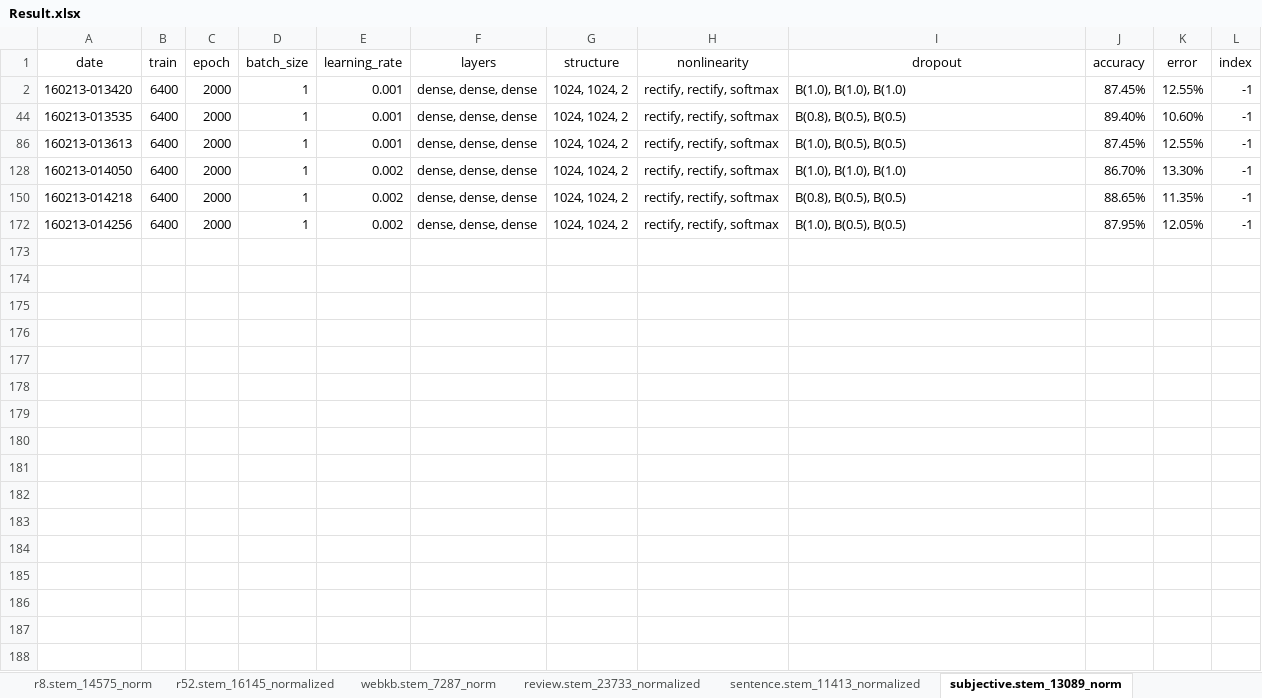
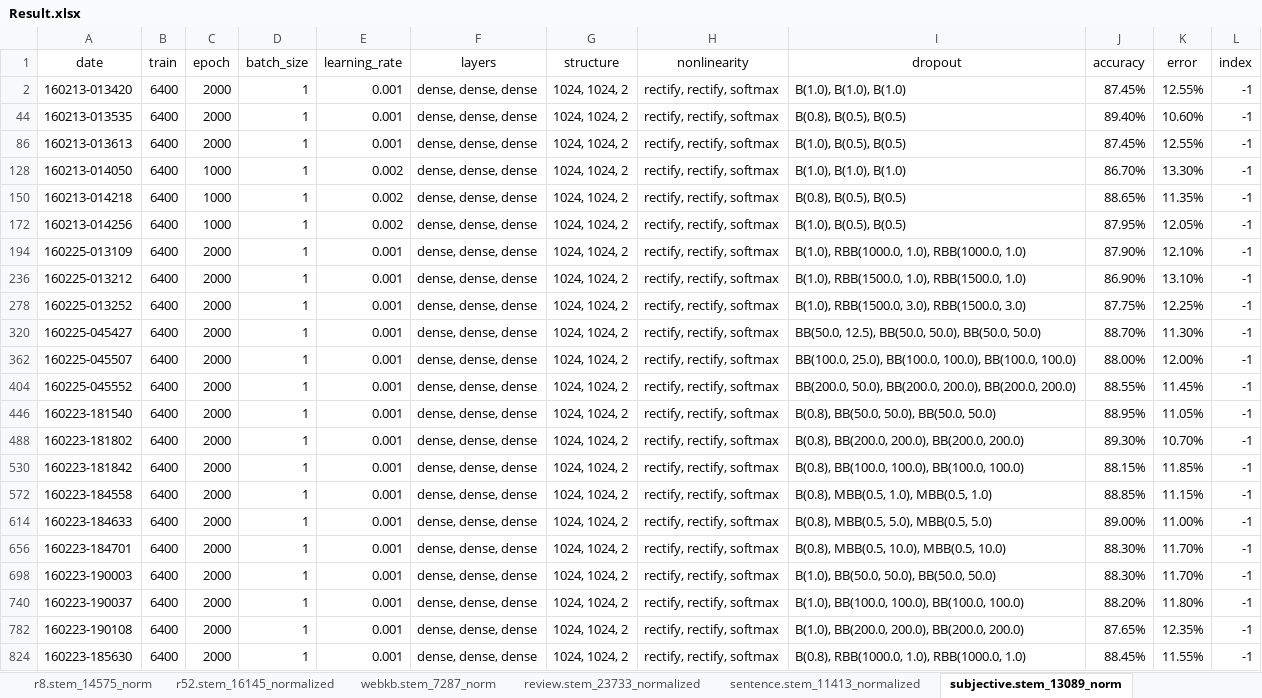
Before and after one commit to kzhai/PyANN, an Excel workbook: result/Result.xlsx, sheet subjective.stem_13089_norm, drawn as a sheet; only a part is shown; values as stored, in another font and other column widths than the file's, no borders; the diff covers the shown part only; the diff names each change by its address in the sheet, - before the commit and + after, or states it on an @@ line.

```diff
--- a/result/Result.xlsx (sheet subjective.stem_13089_norm)
+++ b/result/Result.xlsx (sheet subjective.stem_13089_norm)
-C128 (epoch): 2000
+C128 (epoch): 1000
-C150 (epoch): 2000
+C150 (epoch): 1000
-C172 (epoch): 2000
+C172 (epoch): 1000
+row 194: 160225-013109 | 6400 | 2000 | 1 | 0.001 | dense, dense, dense | 1024, 1024, 2 | rectify, rectify, softmax | B(1.0), RBB(1000.0, 1.0), RBB(1000.0, 1.0) | 87.90% | 12.10% | -1
+row 236: 160225-013212 | 6400 | 2000 | 1 | 0.001 | dense, dense, dense | 1024, 1024, 2 | rectify, rectify, softmax | B(1.0), RBB(1500.0, 1.0), RBB(1500.0, 1.0) | 86.90% | 13.10% | -1
+row 278: 160225-013252 | 6400 | 2000 | 1 | 0.001 | dense, dense, dense | 1024, 1024, 2 | rectify, rectify, softmax | B(1.0), RBB(1500.0, 3.0), RBB(1500.0, 3.0) | 87.75% | 12.25% | -1
+row 320: 160225-045427 | 6400 | 2000 | 1 | 0.001 | dense, dense, dense | 1024, 1024, 2 | rectify, rectify, softmax | BB(50.0, 12.5), BB(50.0, 50.0), BB(50.0, 50.0) | 88.70% | 11.30% | -1
+row 362: 160225-045507 | 6400 | 2000 | 1 | 0.001 | dense, dense, dense | 1024, 1024, 2 | rectify, rectify, softmax | BB(100.0, 25.0), BB(100.0, 100.0), BB(100.0, 100.0) | 88.00% | 12.00% | -1
+row 404: 160225-045552 | 6400 | 2000 | 1 | 0.001 | dense, dense, dense | 1024, 1024, 2 | rectify, rectify, softmax | BB(200.0, 50.0), BB(200.0, 200.0), BB(200.0, 200.0) | 88.55% | 11.45% | -1
+row 446: 160223-181540 | 6400 | 2000 | 1 | 0.001 | dense, dense, dense | 1024, 1024, 2 | rectify, rectify, softmax | B(0.8), BB(50.0, 50.0), BB(50.0, 50.0) | 88.95% | 11.05% | -1
+row 488: 160223-181802 | 6400 | 2000 | 1 | 0.001 | dense, dense, dense | 1024, 1024, 2 | rectify, rectify, softmax | B(0.8), BB(200.0, 200.0), BB(200.0, 200.0) | 89.30% | 10.70% | -1
+row 530: 160223-181842 | 6400 | 2000 | 1 | 0.001 | dense, dense, dense | 1024, 1024, 2 | rectify, rectify, softmax | B(0.8), BB(100.0, 100.0), BB(100.0, 100.0) | 88.15% | 11.85% | -1
+row 572: 160223-184558 | 6400 | 2000 | 1 | 0.001 | dense, dense, dense | 1024, 1024, 2 | rectify, rectify, softmax | B(0.8), MBB(0.5, 1.0), MBB(0.5, 1.0) | 88.85% | 11.15% | -1
+row 614: 160223-184633 | 6400 | 2000 | 1 | 0.001 | dense, dense, dense | 1024, 1024, 2 | rectify, rectify, softmax | B(0.8), MBB(0.5, 5.0), MBB(0.5, 5.0) | 89.00% | 11.00% | -1
+row 656: 160223-184701 | 6400 | 2000 | 1 | 0.001 | dense, dense, dense | 1024, 1024, 2 | rectify, rectify, softmax | B(0.8), MBB(0.5, 10.0), MBB(0.5, 10.0) | 88.30% | 11.70% | -1
+row 698: 160223-190003 | 6400 | 2000 | 1 | 0.001 | dense, dense, dense | 1024, 1024, 2 | rectify, rectify, softmax | B(1.0), BB(50.0, 50.0), BB(50.0, 50.0) | 88.30% | 11.70% | -1
+row 740: 160223-190037 | 6400 | 2000 | 1 | 0.001 | dense, dense, dense | 1024, 1024, 2 | rectify, rectify, softmax | B(1.0), BB(100.0, 100.0), BB(100.0, 100.0) | 88.20% | 11.80% | -1
+row 782: 160223-190108 | 6400 | 2000 | 1 | 0.001 | dense, dense, dense | 1024, 1024, 2 | rectify, rectify, softmax | B(1.0), BB(200.0, 200.0), BB(200.0, 200.0) | 87.65% | 12.35% | -1
+row 824: 160223-185630 | 6400 | 2000 | 1 | 0.001 | dense, dense, dense | 1024, 1024, 2 | rectify, rectify, softmax | B(0.8), RBB(1000.0, 1.0), RBB(1000.0, 1.0) | 88.45% | 11.55% | -1
```
Also changed, not shown: 125 added rows elsewhere in this sheet, sheet r8.stem_14575_norm, sheet r52.stem_16145_normalized, formulas that keep their value, hidden cells, result/accuracy.xlsx, 4 other files.
